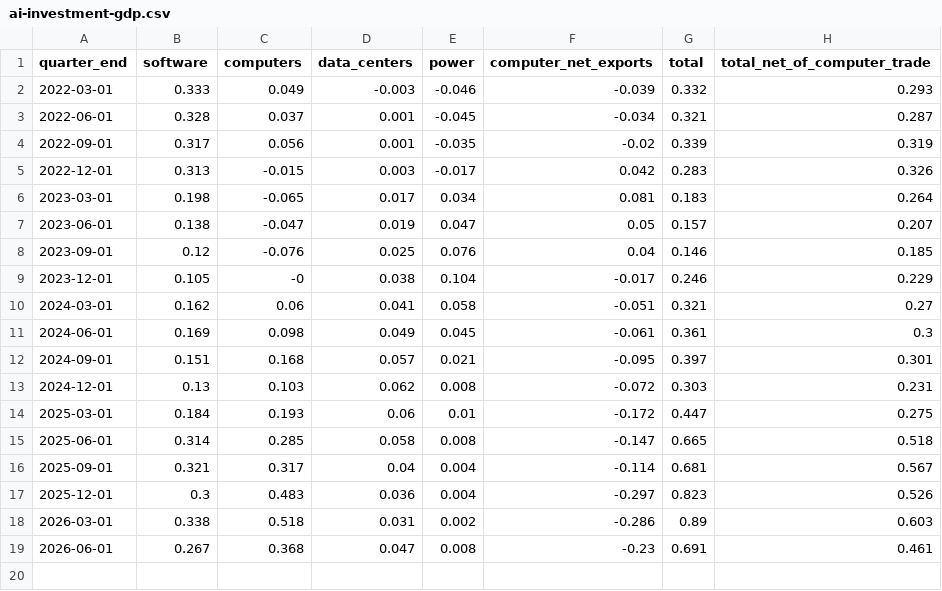
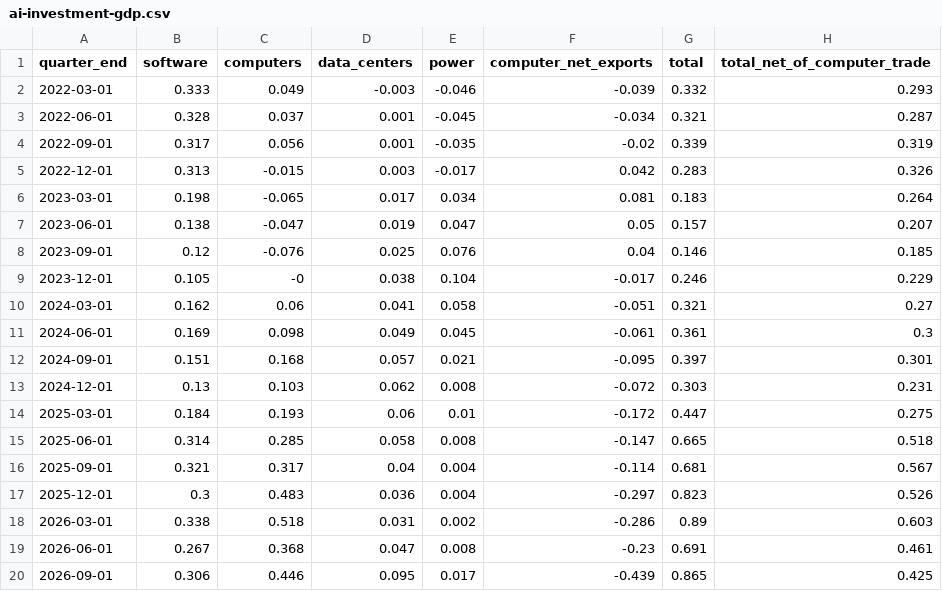
Before and after one commit to nbaulch/nbaulch.github.io, a CSV file: charts/ai-investment-gdp/output/ai-investment-gdp.csv, drawn as a sheet; the diff names each change by its address in the sheet, - before the commit and + after, or states it on an @@ line.

```diff
--- a/charts/ai-investment-gdp/output/ai-investment-gdp.csv
+++ b/charts/ai-investment-gdp/output/ai-investment-gdp.csv
+row 20: 2026-09-01 | 0.306 | 0.446 | 0.095 | 0.017 | -0.439 | 0.865 | 0.425
```
Also changed, not shown: charts/inflation-breadth/output/inflation-breadth.csv, charts/inflation-measures/output/inflation-measures.csv, 27 other files.
